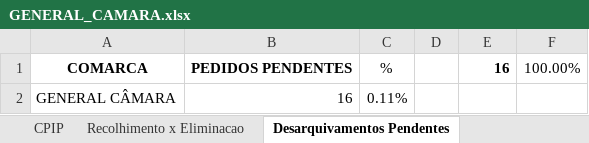
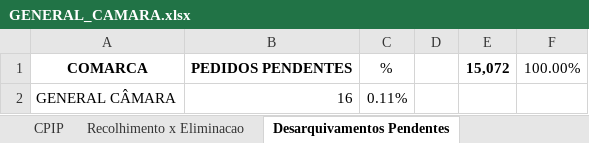
Before and after one commit to dilog-tjrs/comarcas, an Excel workbook: GENERAL_CAMARA.xlsx, sheet Desarquivamentos Pendentes, drawn as a sheet; values as stored, in another font and other column widths than the file's, no borders; the diff names each change by its address in the sheet, - before the commit and + after, or states it on an @@ line.

Commit message:
Atualização automática de GENERAL_CAMARA.xlsx

```diff
--- a/GENERAL_CAMARA.xlsx (sheet Desarquivamentos Pendentes)
+++ b/GENERAL_CAMARA.xlsx (sheet Desarquivamentos Pendentes)
-E1: 16
+E1: 15,072
```
Also changed, not shown: charts or pictures.
